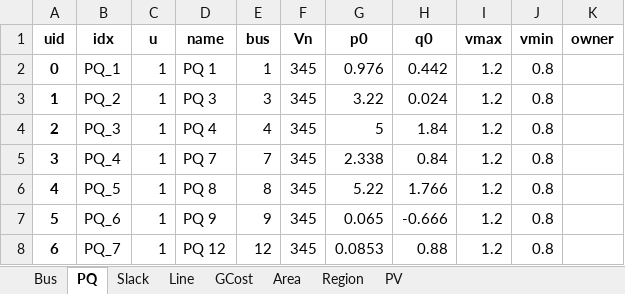
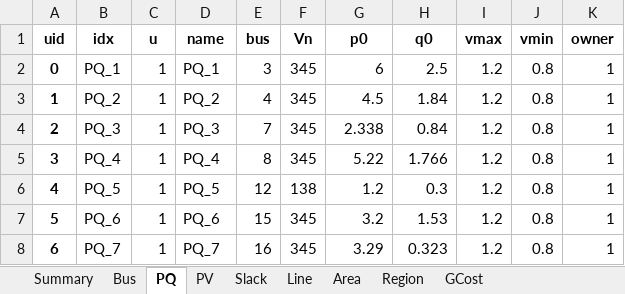
Before and after one commit to CURENT/ams, an Excel workbook: ams/cases/ieee39/ieee39.xlsx, sheet PQ, drawn as a sheet; only a part is shown; values as stored, in another font and other column widths than the file's, no borders; the diff covers the shown part only; the diff names each change by its address in the sheet, - before the commit and + after, or states it on an @@ line.

```diff
--- a/ams/cases/ieee39/ieee39.xlsx (sheet PQ)
+++ b/ams/cases/ieee39/ieee39.xlsx (sheet PQ)
+sheet tab: Summary
@@ sheet tab order changed: Summary | Bus | PQ | PV | Slack | Line | Area | Region | GCost @@
-D2 (name): PQ 1
+D2 (name): PQ_1
-E2 (bus): 1
+E2 (bus): 3
-G2 (p0): 0.976
+G2 (p0): 6
-H2 (q0): 0.442
+H2 (q0): 2.5
-K2:K8 (owner): (empty)
+K2:K8 (owner): 1
-D3 (name): PQ 3
+D3 (name): PQ_2
-E3 (bus): 3
+E3 (bus): 4
-G3 (p0): 3.22
+G3 (p0): 4.5
-H3 (q0): 0.024
+H3 (q0): 1.84
-D4 (name): PQ 4
+D4 (name): PQ_3
-E4 (bus): 4
+E4 (bus): 7
-G4 (p0): 5
+G4 (p0): 2.338
-H4 (q0): 1.84
+H4 (q0): 0.84
-D5 (name): PQ 7
+D5 (name): PQ_4
-E5 (bus): 7
+E5 (bus): 8
-G5 (p0): 2.338
+G5 (p0): 5.22
-H5 (q0): 0.84
+H5 (q0): 1.766
-D6 (name): PQ 8
+D6 (name): PQ_5
-E6 (bus): 8
+E6 (bus): 12
-F6 (Vn): 345
+F6 (Vn): 138
-G6 (p0): 5.22
+G6 (p0): 1.2
-H6 (q0): 1.766
+H6 (q0): 0.3
-D7 (name): PQ 9
+D7 (name): PQ_6
-E7 (bus): 9
+E7 (bus): 15
-G7 (p0): 0.065
+G7 (p0): 3.2
-H7 (q0): -0.666
+H7 (q0): 1.53
-D8 (name): PQ 12
+D8 (name): PQ_7
-E8 (bus): 12
+E8 (bus): 16
-G8 (p0): 0.0853
+G8 (p0): 3.29
-H8 (q0): 0.88
+H8 (q0): 0.323
```
Also changed, not shown: 2 removed rows and 62 edited cells elsewhere in this sheet, sheet Bus, sheet PV, sheet GCost, sheet Slack, sheet Area, sheet Region, ams/cases/ieee39/ieee39_uced.xlsx.
